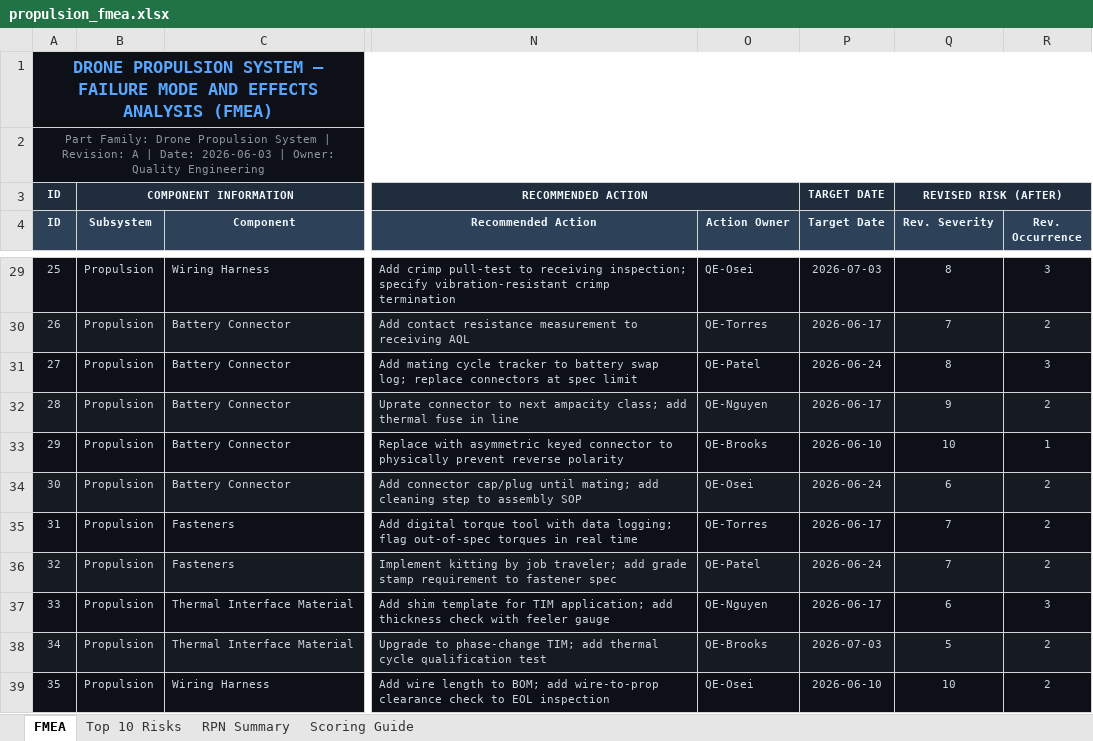
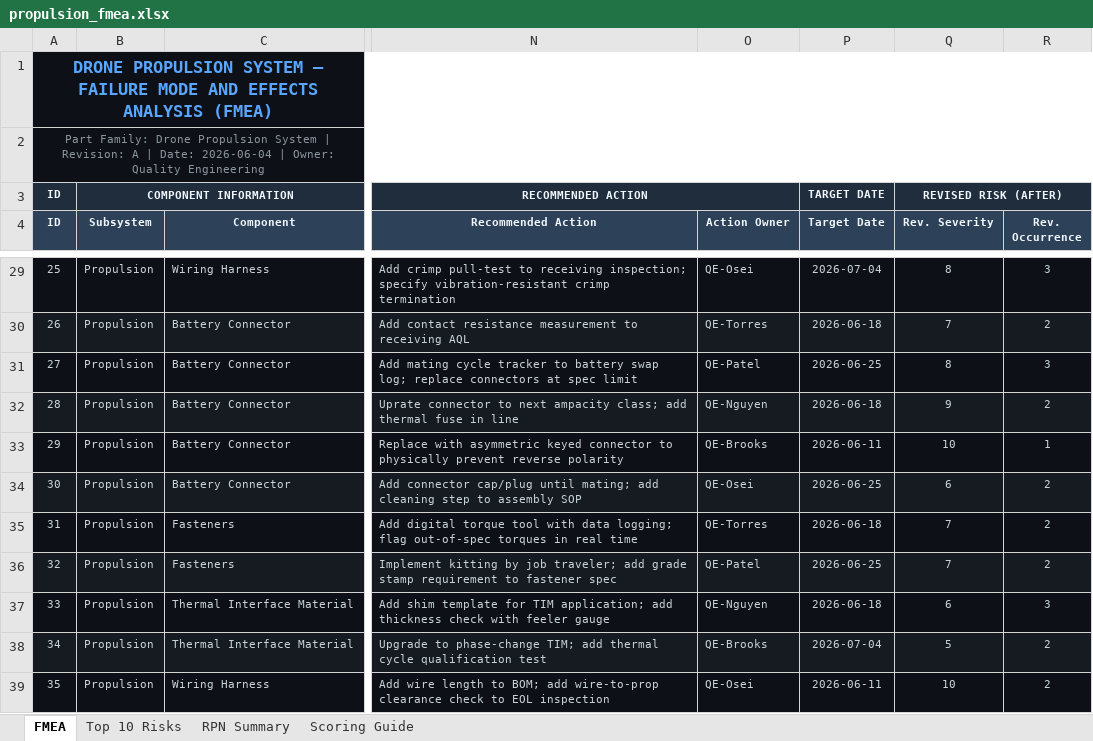
Before and after one commit to vjsiddha/Drone-Manufacturing-Quality-Portfolio, an Excel workbook: 01_propulsion_fmea/propulsion_fmea.xlsx, sheet FMEA, drawn as a sheet; only a part is shown, gaps mark what is left out; values as stored, in another font and other column widths than the file's, no borders; the diff covers the shown part only; the diff names each change by its address in the sheet, - before the commit and + after, or states it on an @@ line.

```diff
--- a/01_propulsion_fmea/propulsion_fmea.xlsx (sheet FMEA)
+++ b/01_propulsion_fmea/propulsion_fmea.xlsx (sheet FMEA)
-A2 (ID): …| Date: 2026-06-03 | Owner:…
+A2 (ID): …| Date: 2026-06-04 | Owner:…
-P29 (Target Date): 2026-07-03
+P29 (Target Date): 2026-07-04
-P30 (Target Date): 2026-06-17
+P30 (Target Date): 2026-06-18
-P31 (Target Date): 2026-06-24
+P31 (Target Date): 2026-06-25
-P32 (Target Date): 2026-06-17
+P32 (Target Date): 2026-06-18
-P33 (Target Date): 2026-06-10
+P33 (Target Date): 2026-06-11
-P34 (Target Date): 2026-06-24
+P34 (Target Date): 2026-06-25
-P35 (Target Date): 2026-06-17
+P35 (Target Date): 2026-06-18
-P36 (Target Date): 2026-06-24
+P36 (Target Date): 2026-06-25
-P37 (Target Date): 2026-06-17
+P37 (Target Date): 2026-06-18
-P38 (Target Date): 2026-07-03
+P38 (Target Date): 2026-07-04
-P39 (Target Date): 2026-06-10
+P39 (Target Date): 2026-06-11
```
Also changed, not shown: 24 edited cells elsewhere in this sheet, 8 other files.
